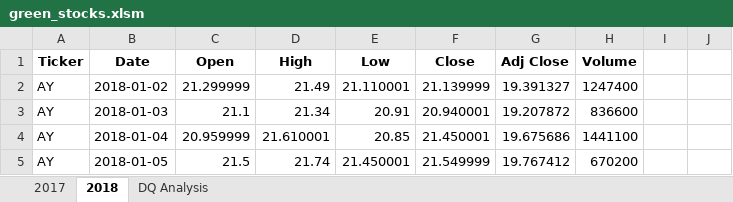
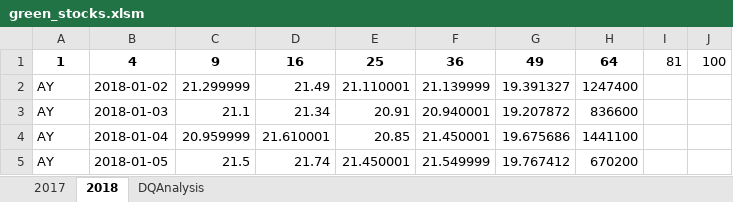
Before and after one commit to Melhv/stock-analysis, an Excel workbook: green_stocks.xlsm, sheet 2018, drawn as a sheet; only a part is shown; values as stored, in another font and other column widths than the file's, no borders; removed rows and columns are numbered as before the commit, all else as after; the diff names each change by its address in the sheet, - before the commit and + after, or states it on an @@ line.

Commit message:
Add files via upload

```diff
--- a/green_stocks.xlsm (sheet 2018)
+++ b/green_stocks.xlsm (sheet 2018)
-sheet tab: DQ Analysis
+sheet tab: DQAnalysis
-row 1: Ticker | Date | Open | High | Low | Close | Adj Close | Volume
+row 1: 1 | 4 | 9 | 16 | 25 | 36 | 49 | 64 | 81 | 100
```
Also changed, not shown: sheet DQAnalysis.
